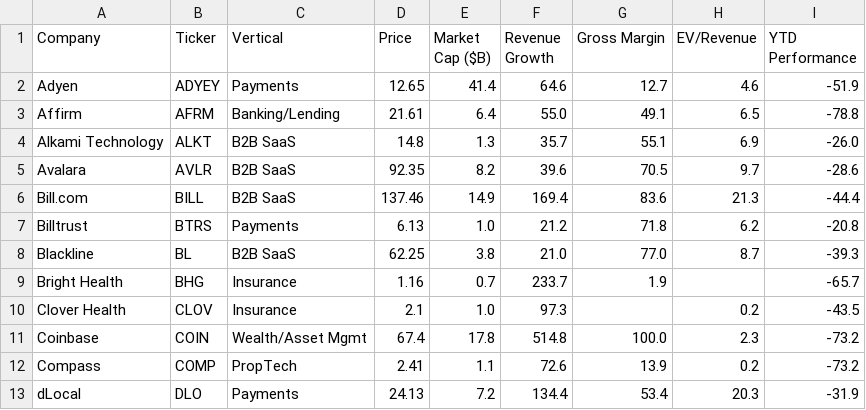
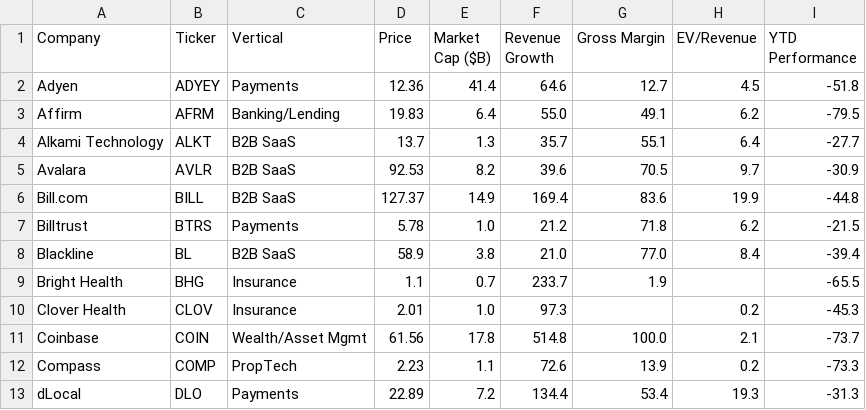
Before and after one commit to AmieRamie/findex, a CSV file: FinTech_key_data_output.csv, drawn as a sheet; only a part is shown; the diff covers the shown part only.

Commit message:
committing files

```diff
--- a/FinTech_key_data_output.csv
+++ b/FinTech_key_data_output.csv
@@ -1,13 +1,13 @@
 Company,Ticker,Vertical,Price,Market Cap ($B),Revenue Growth,Gross Margin,EV/Revenue,YTD Performance
-Adyen,ADYEY,Payments,12.65,41.4,64.6,12.7,4.6,-51.9
-Affirm,AFRM,Banking/Lending,21.61,6.4,55.0,49.1,6.5,-78.8
-Alkami Technology,ALKT,B2B SaaS,14.8,1.3,35.7,55.1,6.9,-26.0
-Avalara,AVLR,B2B SaaS,92.35,8.2,39.6,70.5,9.7,-28.6
-Bill.com,BILL,B2B SaaS,137.46,14.9,169.4,83.6,21.3,-44.4
-Billtrust,BTRS,Payments,6.13,1.0,21.2,71.8,6.2,-20.8
-Blackline,BL,B2B SaaS,62.25,3.8,21.0,77.0,8.7,-39.3
-Bright Health,BHG,Insurance,1.16,0.7,233.7,1.9,,-65.7
-Clover Health,CLOV,Insurance,2.1,1.0,97.3,,0.2,-43.5
-Coinbase,COIN,Wealth/Asset Mgmt,67.4,17.8,514.8,100.0,2.3,-73.2
-Compass,COMP,PropTech,2.41,1.1,72.6,13.9,0.2,-73.2
-dLocal,DLO,Payments,24.13,7.2,134.4,53.4,20.3,-31.9
+Adyen,ADYEY,Payments,12.36,41.4,64.6,12.7,4.5,-51.8
+Affirm,AFRM,Banking/Lending,19.83,6.4,55.0,49.1,6.2,-79.5
+Alkami Technology,ALKT,B2B SaaS,13.7,1.3,35.7,55.1,6.4,-27.7
+Avalara,AVLR,B2B SaaS,92.53,8.2,39.6,70.5,9.7,-30.9
+Bill.com,BILL,B2B SaaS,127.37,14.9,169.4,83.6,19.9,-44.8
+Billtrust,BTRS,Payments,5.78,1.0,21.2,71.8,6.2,-21.5
+Blackline,BL,B2B SaaS,58.9,3.8,21.0,77.0,8.4,-39.4
+Bright Health,BHG,Insurance,1.1,0.7,233.7,1.9,,-65.5
+Clover Health,CLOV,Insurance,2.01,1.0,97.3,,0.2,-45.3
+Coinbase,COIN,Wealth/Asset Mgmt,61.56,17.8,514.8,100.0,2.1,-73.7
+Compass,COMP,PropTech,2.23,1.1,72.6,13.9,0.2,-73.3
+dLocal,DLO,Payments,22.89,7.2,134.4,53.4,19.3,-31.3
```
Also changed, not shown: 104 edited cells elsewhere in this file.
